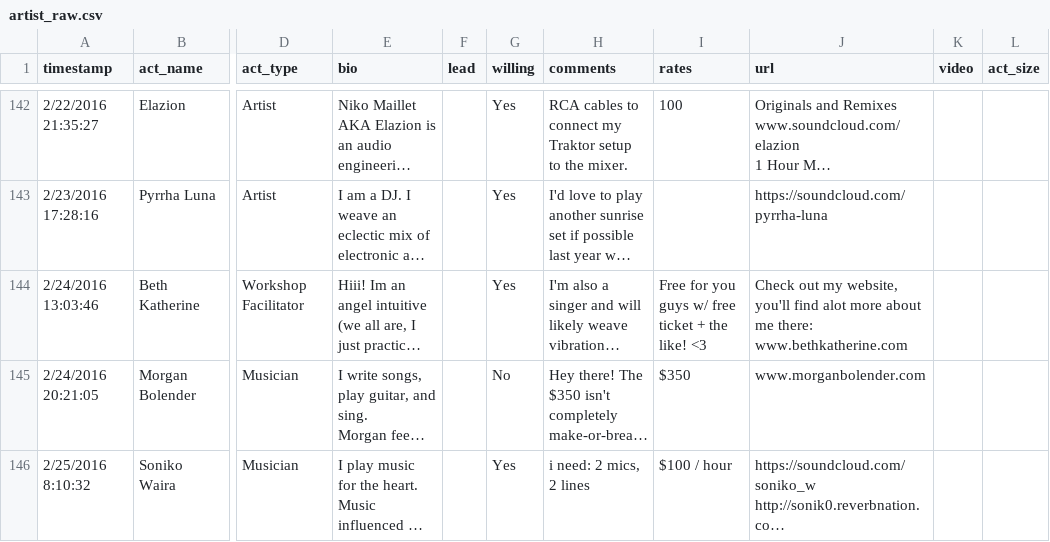
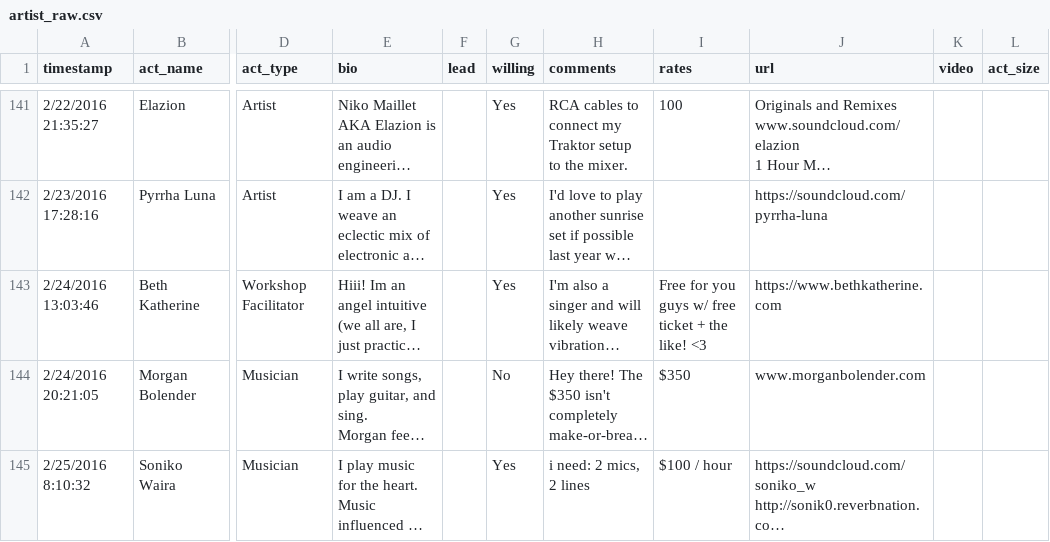
Before and after one commit to dasrecord/festivall, a CSV file: public/data/applicants/artist_raw.csv, drawn as a sheet; only a part is shown, gaps mark what is left out; long unchanged cells end in …; addresses are those after the commit; the diff covers the shown part only; the diff names each change by its address in the sheet, - before the commit and + after, or states it on an @@ line.

```diff
--- a/public/data/applicants/artist_raw.csv
+++ b/public/data/applicants/artist_raw.csv
-J143 (url): Check out my website, you'll find alot more about me there: www.bethkatherine.com
+J143 (url): https://www.bethkatherine.com
```
Also changed, not shown: 1 removed row and 71 edited cells elsewhere in this file, 2 other files.
